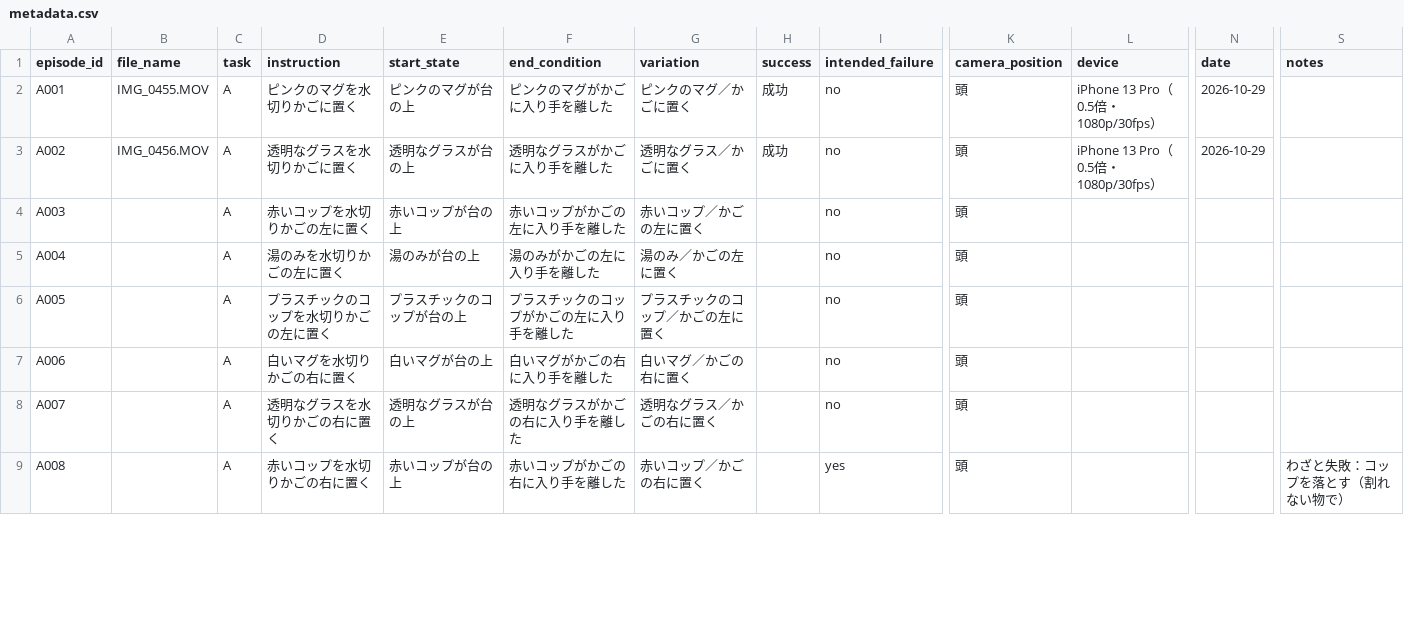
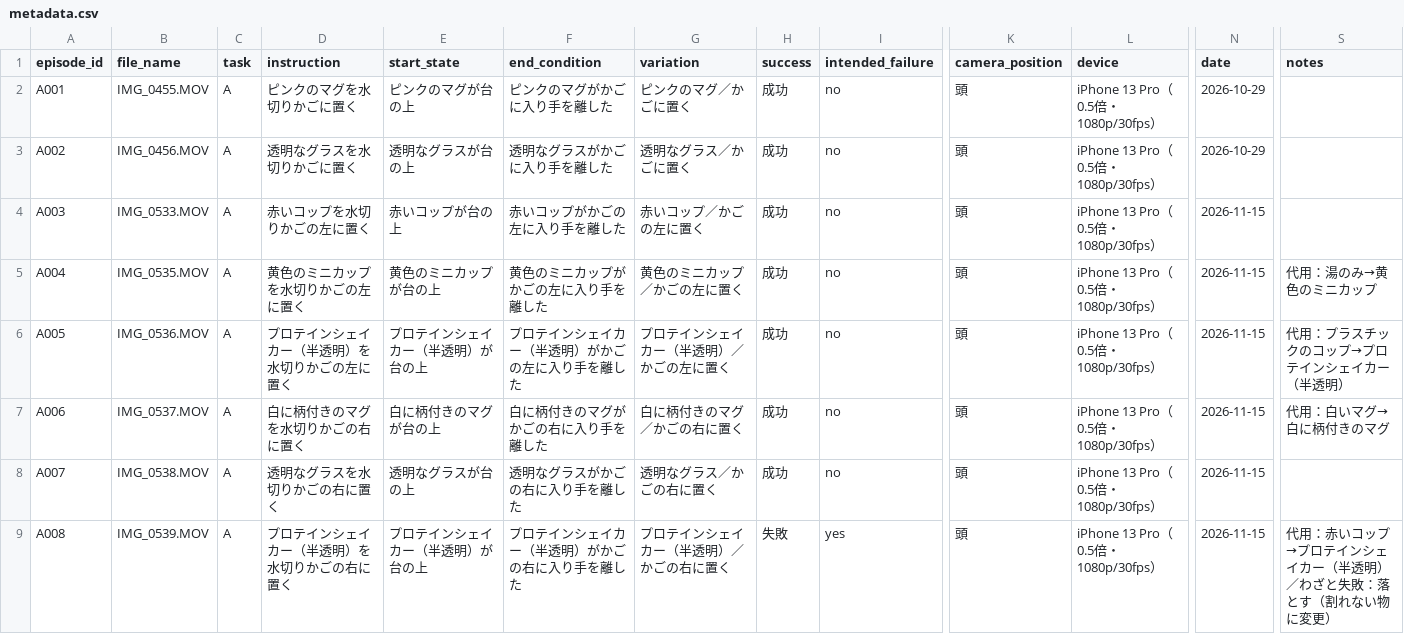
Before and after one commit to sterado18/ego-data-qc, a CSV file: data/metadata.csv, drawn as a sheet; only a part is shown, gaps mark what is left out; the diff covers the shown part only; the diff names each change by its address in the sheet, - before the commit and + after, or states it on an @@ line.

```diff
--- a/data/metadata.csv
+++ b/data/metadata.csv
-B4 (file_name): (empty)
+B4 (file_name): IMG_0533.MOV
-H4:H8 (success): (empty)
+H4:H8 (success): 成功
-L4:L9 (device): (empty)
+L4:L9 (device): iPhone 13 Pro（0.5倍・1080p/30fps）
-N4:N9 (date): (empty)
+N4:N9 (date): 2026-11-15
-B5 (file_name): (empty)
+B5 (file_name): IMG_0535.MOV
-D5 (instruction): 湯のみを水切りかごの左に置く
+D5 (instruction): 黄色のミニカップを水切りかごの左に置く
-E5 (start_state): 湯のみが台の上
+E5 (start_state): 黄色のミニカップが台の上
-F5 (end_condition): 湯のみがかごの左に入り手を離した
+F5 (end_condition): 黄色のミニカップがかごの左に入り手を離した
-G5 (variation): 湯のみ／かごの左に置く
+G5 (variation): 黄色のミニカップ／かごの左に置く
-S5 (notes): (empty)
+S5 (notes): 代用：湯のみ→黄色のミニカップ
-B6 (file_name): (empty)
+B6 (file_name): IMG_0536.MOV
-D6 (instruction): プラスチックのコップを水切りかごの左に置く
+D6 (instruction): プロテインシェイカー（半透明）を水切りかごの左に置く
-E6 (start_state): プラスチックのコップが台の上
+E6 (start_state): プロテインシェイカー（半透明）が台の上
-F6 (end_condition): プラスチックのコップがかごの左に入り手を離した
+F6 (end_condition): プロテインシェイカー（半透明）がかごの左に入り手を離した
-G6 (variation): プラスチックのコップ／かごの左に置く
+G6 (variation): プロテインシェイカー（半透明）／かごの左に置く
-S6 (notes): (empty)
+S6 (notes): 代用：プラスチックのコップ→プロテインシェイカー（半透明）
-B7 (file_name): (empty)
+B7 (file_name): IMG_0537.MOV
-D7 (instruction): 白いマグを水切りかごの右に置く
+D7 (instruction): 白に柄付きのマグを水切りかごの右に置く
-E7 (start_state): 白いマグが台の上
+E7 (start_state): 白に柄付きのマグが台の上
-F7 (end_condition): 白いマグがかごの右に入り手を離した
+F7 (end_condition): 白に柄付きのマグがかごの右に入り手を離した
-G7 (variation): 白いマグ／かごの右に置く
+G7 (variation): 白に柄付きのマグ／かごの右に置く
-S7 (notes): (empty)
+S7 (notes): 代用：白いマグ→白に柄付きのマグ
-B8 (file_name): (empty)
+B8 (file_name): IMG_0538.MOV
-B9 (file_name): (empty)
+B9 (file_name): IMG_0539.MOV
-D9 (instruction): 赤いコップを水切りかごの右に置く
+D9 (instruction): プロテインシェイカー（半透明）を水切りかごの右に置く
-E9 (start_state): 赤いコップが台の上
+E9 (start_state): プロテインシェイカー（半透明）が台の上
-F9 (end_condition): 赤いコップがかごの右に入り手を離した
+F9 (end_condition): プロテインシェイカー（半透明）がかごの右に入り手を離した
-G9 (variation): 赤いコップ／かごの右に置く
+G9 (variation): プロテインシェイカー（半透明）／かごの右に置く
-H9 (success): (empty)
+H9 (success): 失敗
-S9 (notes): わざと失敗：コップを落とす（割れない物で）
+S9 (notes): 代用：赤いコップ→プロテインシェイカー（半透明）／わざと失敗：落とす（割れない物に変更）
```
Also changed, not shown: 44 edited cells elsewhere in this file, 1 other file.
